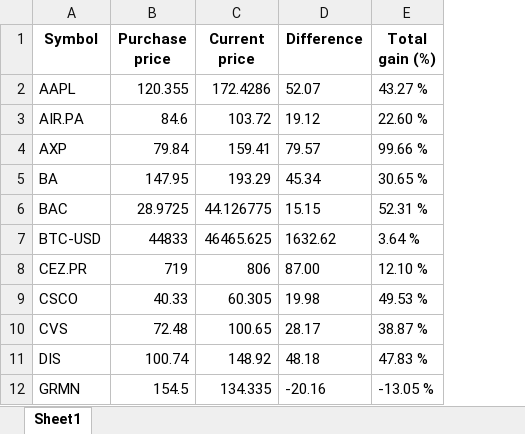
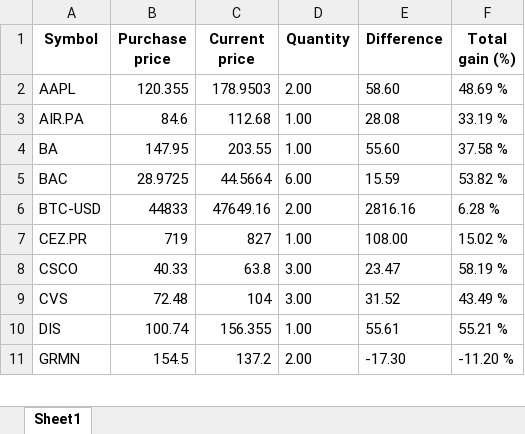
Before and after one commit to slamec/Stock_Reporter, an Excel workbook: Stock_final.xlsx, sheet Sheet1, drawn as a sheet; only a part is shown; values as stored, in another font and other column widths than the file's, no borders; removed rows and columns are numbered as before the commit, all else as after; the diff covers the shown part only; the diff names each change by its address in the sheet, - before the commit and + after, or states it on an @@ line.

Commit message:
Shows quantity in final file but mixing USD-T and UL

```diff
--- a/Stock_final.xlsx (sheet Sheet1)
+++ b/Stock_final.xlsx (sheet Sheet1)
+column D (Quantity), rows 2-11: 2.00 | 1.00 | 1.00 | 6.00 | 2.00 | 1.00 | 3.00 | 3.00 | 1.00 | 2.00
-C2 (Current price): 172.4286
+C2 (Current price): 178.9503
-E2 (Difference): 52.07
+E2 (Difference): 58.60
-F2 (Total gain (%)): 43.27 %
+F2 (Total gain (%)): 48.69 %
-C3 (Current price): 103.72
+C3 (Current price): 112.68
-E3 (Difference): 19.12
+E3 (Difference): 28.08
-F3 (Total gain (%)): 22.60 %
+F3 (Total gain (%)): 33.19 %
-row 4: AXP | 79.84 | 159.41 | 79.57 | 99.66 %
-C4 (Current price): 193.29
+C4 (Current price): 203.55
-E4 (Difference): 45.34
+E4 (Difference): 55.60
-F4 (Total gain (%)): 30.65 %
+F4 (Total gain (%)): 37.58 %
-C5 (Current price): 44.126775
+C5 (Current price): 44.5664
-E5 (Difference): 15.15
+E5 (Difference): 15.59
-F5 (Total gain (%)): 52.31 %
+F5 (Total gain (%)): 53.82 %
-C6 (Current price): 46465.625
+C6 (Current price): 47649.16
-E6 (Difference): 1632.62
+E6 (Difference): 2816.16
-F6 (Total gain (%)): 3.64 %
+F6 (Total gain (%)): 6.28 %
-C7 (Current price): 806
+C7 (Current price): 827
-E7 (Difference): 87.00
+E7 (Difference): 108.00
-F7 (Total gain (%)): 12.10 %
+F7 (Total gain (%)): 15.02 %
-C8 (Current price): 60.305
+C8 (Current price): 63.8
-E8 (Difference): 19.98
+E8 (Difference): 23.47
-F8 (Total gain (%)): 49.53 %
+F8 (Total gain (%)): 58.19 %
-C9 (Current price): 100.65
+C9 (Current price): 104
-E9 (Difference): 28.17
+E9 (Difference): 31.52
-F9 (Total gain (%)): 38.87 %
+F9 (Total gain (%)): 43.49 %
-C10 (Current price): 148.92
+C10 (Current price): 156.355
-E10 (Difference): 48.18
+E10 (Difference): 55.61
-F10 (Total gain (%)): 47.83 %
+F10 (Total gain (%)): 55.21 %
-C11 (Current price): 134.335
+C11 (Current price): 137.2
-E11 (Difference): -20.16
+E11 (Difference): -17.30
-F11 (Total gain (%)): -13.05 %
+F11 (Total gain (%)): -11.20 %
```
Also changed, not shown: 42 edited cells elsewhere in this sheet, 8 other files.
